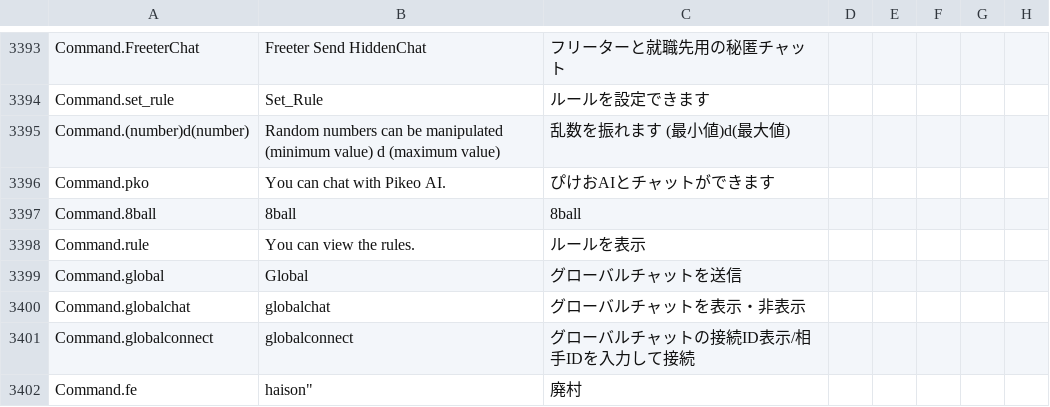
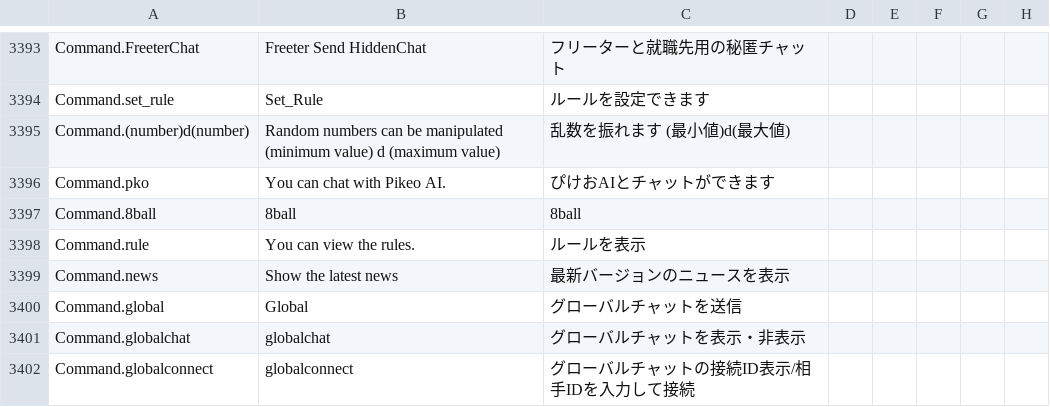
Before and after one commit to satokazoku/TownOfHost-Pko, a CSV file: Resources/string.csv, drawn as a sheet; only a part is shown, gaps mark what is left out; the shorter side is filled out with more unchanged rows.

```diff
--- a/Resources/string.csv
+++ b/Resources/string.csv
@@ -3399,2 +3399,3 @@
 "Command.rule","You can view the rules.","ルールを表示"
+"Command.news","Show the latest news","最新バージョンのニュースを表示"
 "Command.global","Global","グローバルチャットを送信"
```
Also changed, not shown: 4 other files.
